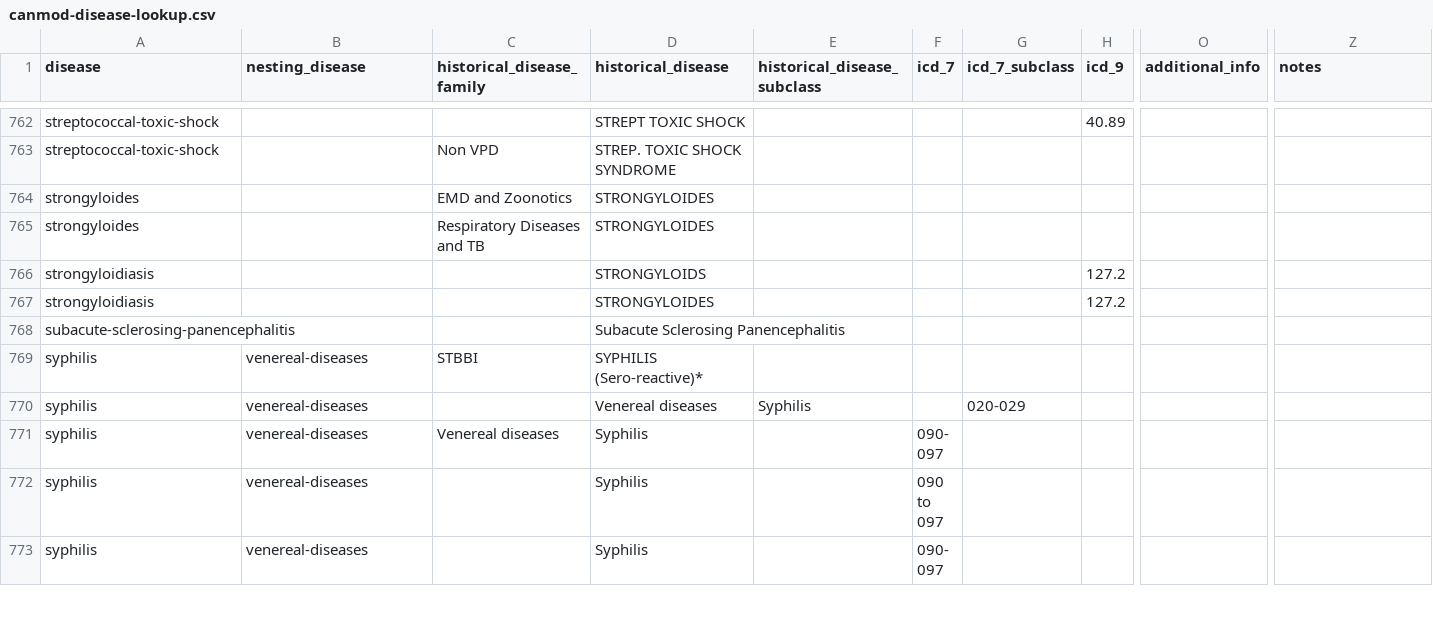
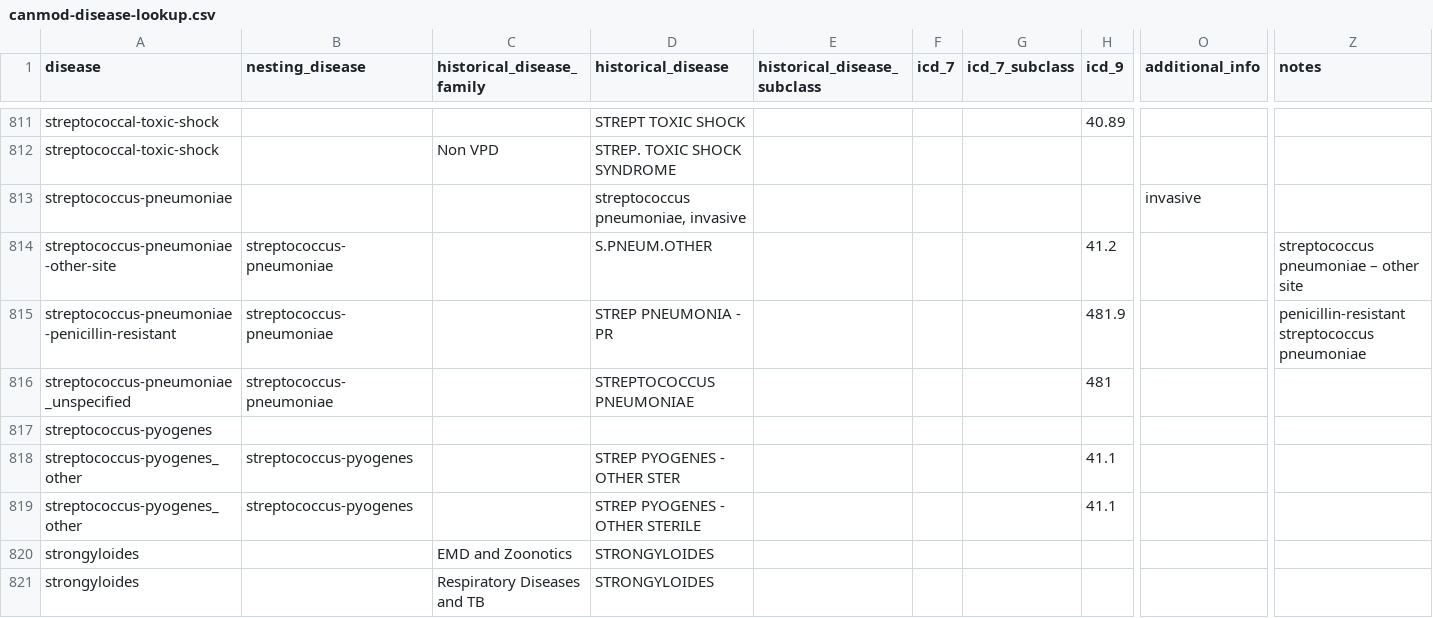
Before and after one commit to canmod/iidda, a CSV file: lookup-tables/canmod-disease-lookup.csv, drawn as a sheet; only a part is shown, gaps mark what is left out; the shorter side is filled out with more unchanged rows; rows hold the shown columns only; the diff covers the shown part only; the diff names each change by its address in the sheet, - before the commit and + after, or states it on an @@ line.

```diff
--- a/lookup-tables/canmod-disease-lookup.csv
+++ b/lookup-tables/canmod-disease-lookup.csv
+row 813: streptococcus-pneumoniae |  |  | streptococcus pneumoniae, invasive |  |  |  |  | invasive
+row 814: streptococcus-pneumoniae-other-site | streptococcus-pneumoniae |  | S.PNEUM.OTHER |  |  |  | 41.2 |  | streptococcus pneumoniae – other site
+row 815: streptococcus-pneumoniae-penicillin-resistant | streptococcus-pneumoniae |  | STREP PNEUMONIA - PR |  |  |  | 481.9 |  | penicillin-resistant streptococcus pneumoniae
+row 816: streptococcus-pneumoniae_unspecified | streptococcus-pneumoniae |  | STREPTOCOCCUS PNEUMONIAE |  |  |  | 481
+row 817: streptococcus-pyogenes
+row 818: streptococcus-pyogenes_other | streptococcus-pyogenes |  | STREP PYOGENES - OTHER STER |  |  |  | 41.1
+row 819: streptococcus-pyogenes_other | streptococcus-pyogenes |  | STREP PYOGENES - OTHER STERILE |  |  |  | 41.1
```
Also changed, not shown: 49 added rows elsewhere in this file.
